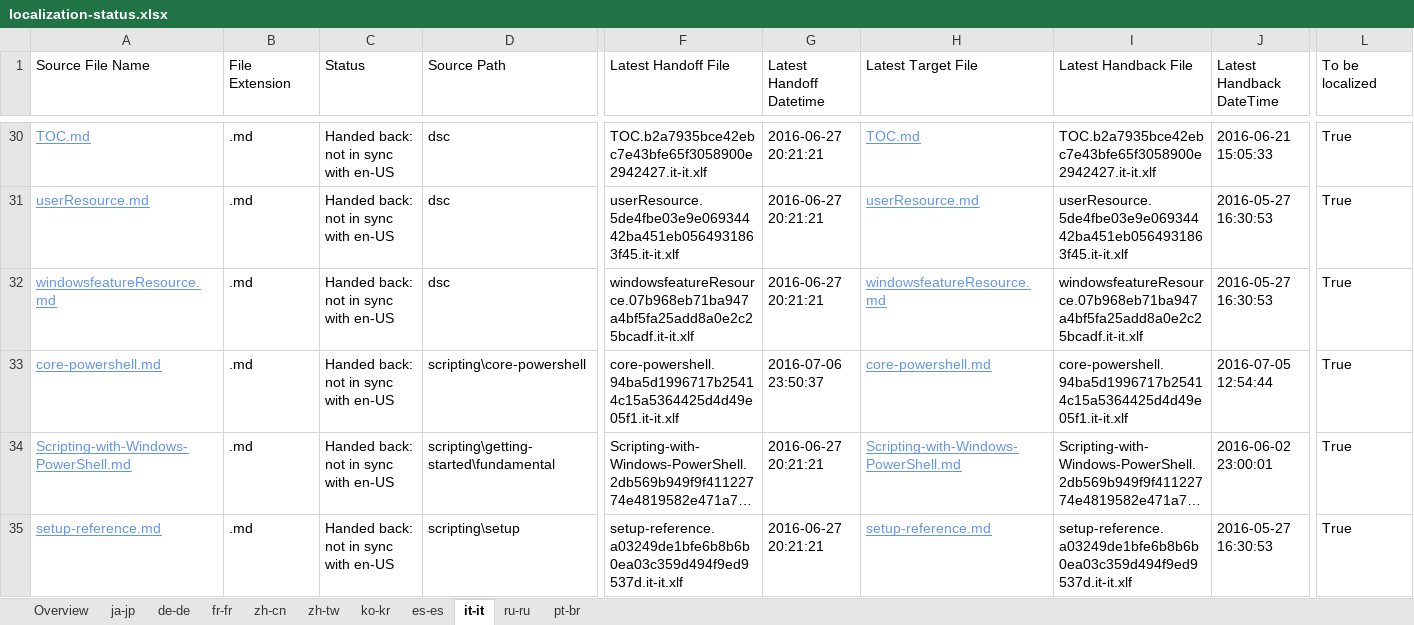
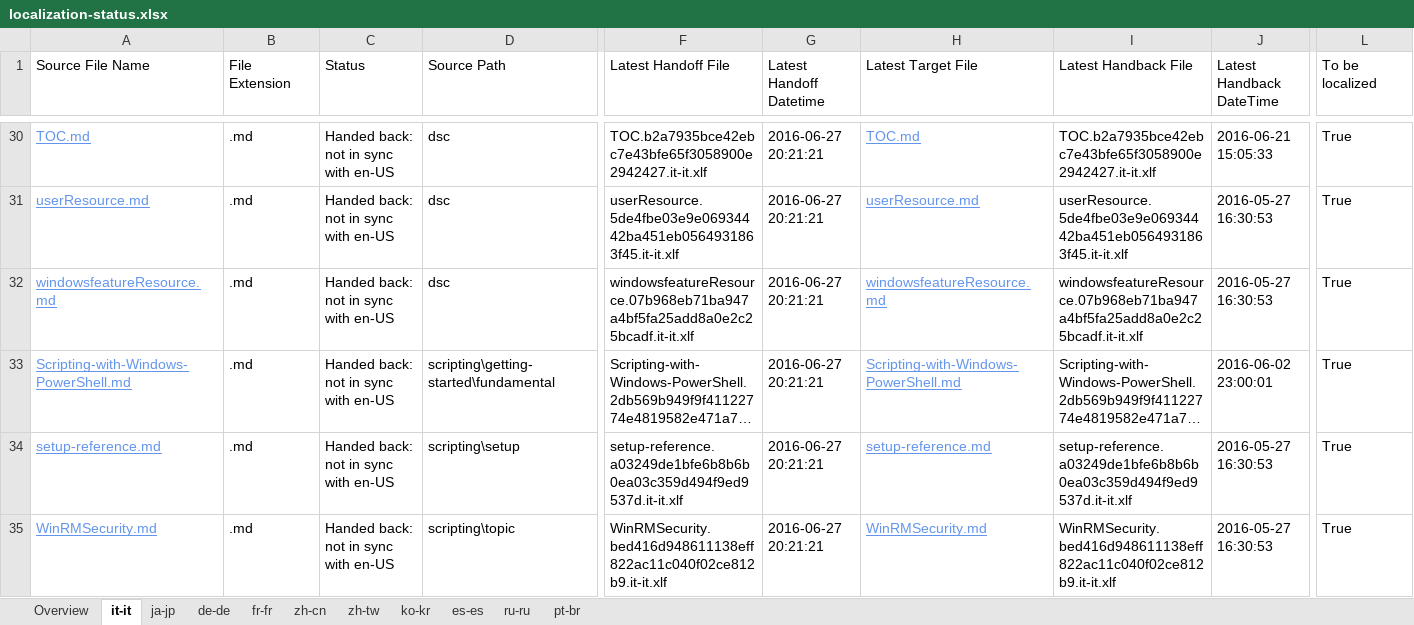
Before and after one commit to SonjaSaltzman/powerShell-Docs.handback, an Excel workbook: ol-handback/PowerShell/powerShell-Docs/live/localization-status.xlsx, sheet it-it, drawn as a sheet; only a part is shown, gaps mark what is left out; the shorter side is filled out with more unchanged rows; long unchanged cells end in …; values as stored, in another font and other column widths than the file's, no borders; table styles not drawn; removed rows and columns are numbered as before the commit, all else as after; rows hold the shown columns only; the diff covers the shown part only; the diff names each change by its address in the sheet, - before the commit and + after, or states it on an @@ line.

```diff
--- a/ol-handback/PowerShell/powerShell-Docs/live/localization-status.xlsx (sheet it-it)
+++ b/ol-handback/PowerShell/powerShell-Docs/live/localization-status.xlsx (sheet it-it)
@@ sheet tab order changed: Overview | it-it | ja-jp | de-de | fr-fr | zh-cn | zh-tw | ko-kr | es-es | ru-ru | pt-br @@
-row 33: core-powershell.md | .md | Handed back: not in sync with en-US | scripting\core-powershell | core-powershell.94ba5d1996717b25414c15a5364425d4d49e05f1.it-it.xlf | 2016-07-06 23:50:37 | core-powershell.md | core-powershell.94ba5d1996717b25414c15a5364425d4d49e05f1.it-it.xlf | 2016-07-05 12:54:44 | True
```
Also changed, not shown: 2 added rows and 1 removed row elsewhere in this sheet, sheet ja-jp, sheet Overview, ol-handback/PowerShell/powerShell-Docs/live/handback-status.xlsx.
